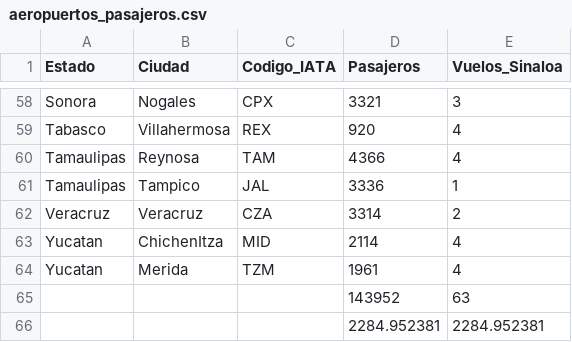
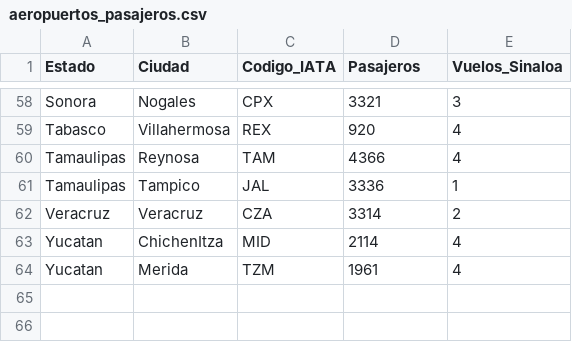
Before and after one commit to PedroCardenas3409/Python_Emtech, a CSV file: Ejercicio_Integrador_2/aeropuertos_pasajeros.csv, drawn as a sheet; only a part is shown, gaps mark what is left out.

Commit message:
Ejercicio Integrador 2 Actualizado

```diff
--- a/Ejercicio_Integrador_2/aeropuertos_pasajeros.csv
+++ b/Ejercicio_Integrador_2/aeropuertos_pasajeros.csv
@@ -64,3 +64 @@ Yucatan,ChichenItza,MID,2114,4
 Yucatan,Merida,TZM,1961,4
-,,,143952,63
-,,,2284.952381,2284.952381
```
Also changed, not shown: 1 other file.
